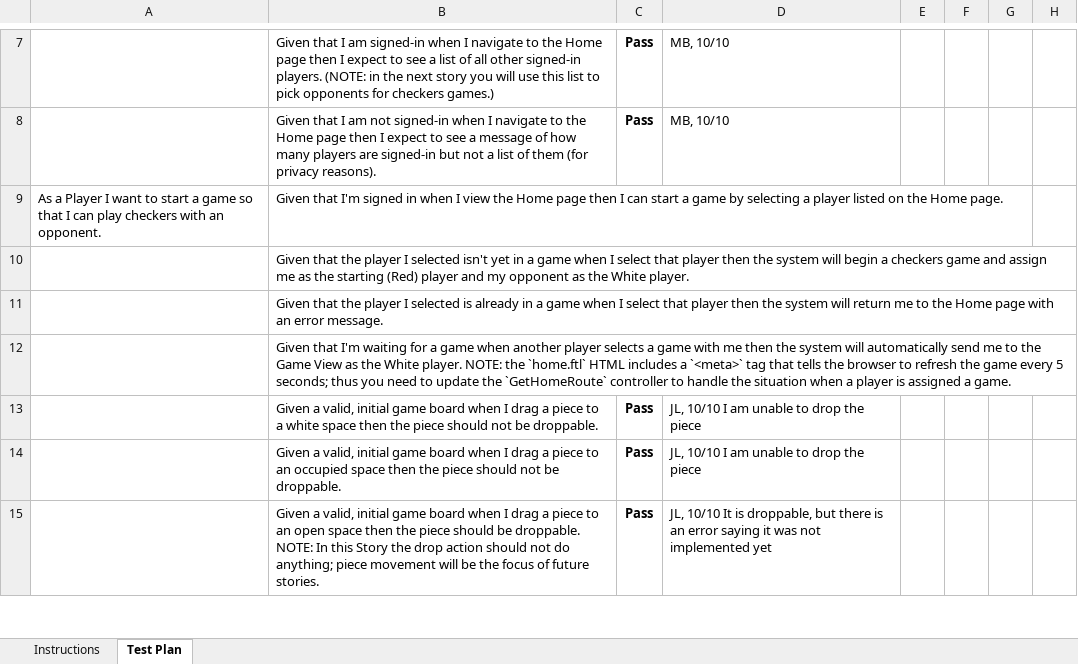
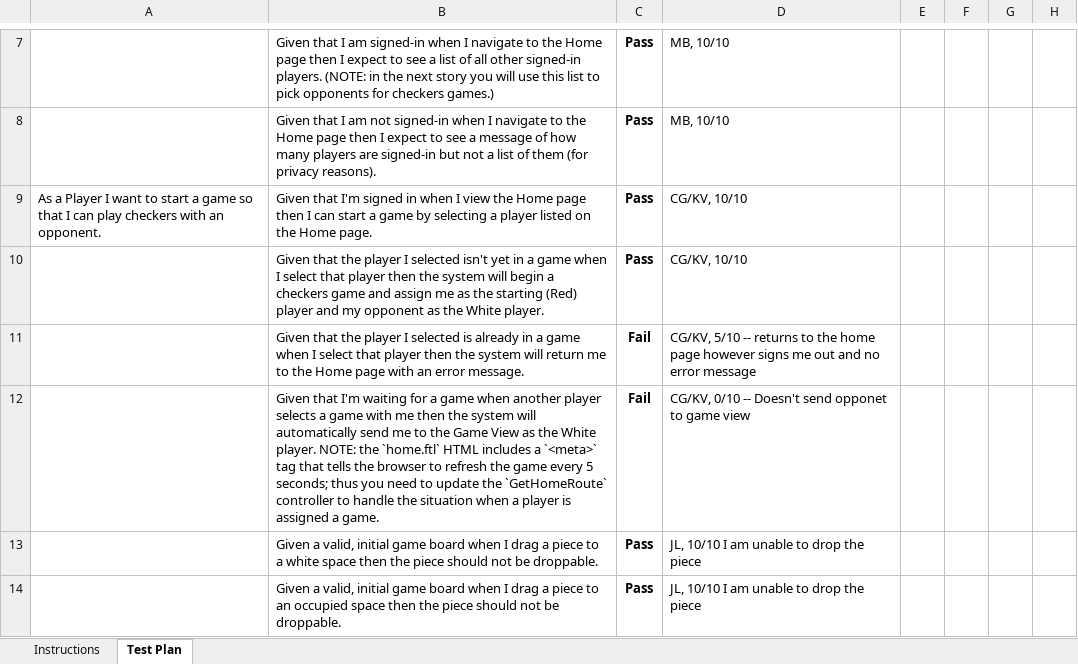
Before and after one commit to cg7346/WebCheckers, an Excel workbook: etc/Acceptance Test Plan.xlsx, sheet Test Plan, drawn as a sheet; only a part is shown, gaps mark what is left out; the shorter side is filled out with more unchanged rows; values as stored, in another font and other column widths than the file's, no borders; conditional formats not drawn; removed rows and columns are numbered as before the commit, all else as after; the diff names each change by its address in the sheet, - before the commit and + after, or states it on an @@ line.

Commit message:
Updating Documents: Acceptance Test Plan updated
GetSignInRoute: added author

```diff
--- a/etc/Acceptance Test Plan.xlsx (sheet Test Plan)
+++ b/etc/Acceptance Test Plan.xlsx (sheet Test Plan)
-C9: (empty)
+C9: Pass
-D9: (empty)
+D9: CG/KV, 10/10
-row 10:  | Given that the player I selected isn't yet in a game when I select that player then the system will begin a checkers game and assign me as the starting (Red) player and my opponent as the White player.
-row 11:  | Given that the player I selected is already in a game when I select that player then the system will return me to the Home page with an error message.
-row 12:  | Given that I'm waiting for a game when another player selects a game with me then the system will automatically send me to the Game View as the White player. NOTE: the `home.ftl` HTML includes a `<meta>` tag that tells the browser to refresh the game every 5 seconds; thus you need to update the `GetHomeRoute` controller to handle the situation when a player is assigned a game.
+row 10:  | Given that the player I selected isn't yet in a game when I select that player then the system will begin a checkers game and assign me as the starting (Red) player and my opponent as the White player. | Pass | CG/KV, 10/10
+row 11:  | Given that the player I selected is already in a game when I select that player then the system will return me to the Home page with an error message. | Fail | CG/KV, 5/10 -- returns to the home page however signs me out and no error message
+row 12:  | Given that I'm waiting for a game when another player selects a game with me then the system will automatically send me to the Game View as the White player. NOTE: the `home.ftl` HTML includes a `<meta>` tag that tells the browser to refresh the game every 5 seconds; thus you need to update the `GetHomeRoute` controller to handle the situation when a player is assigned a game. | Fail | CG/KV, 0/10 -- Doesn't send opponet to game view
```
Also changed, not shown: 1 other file.
